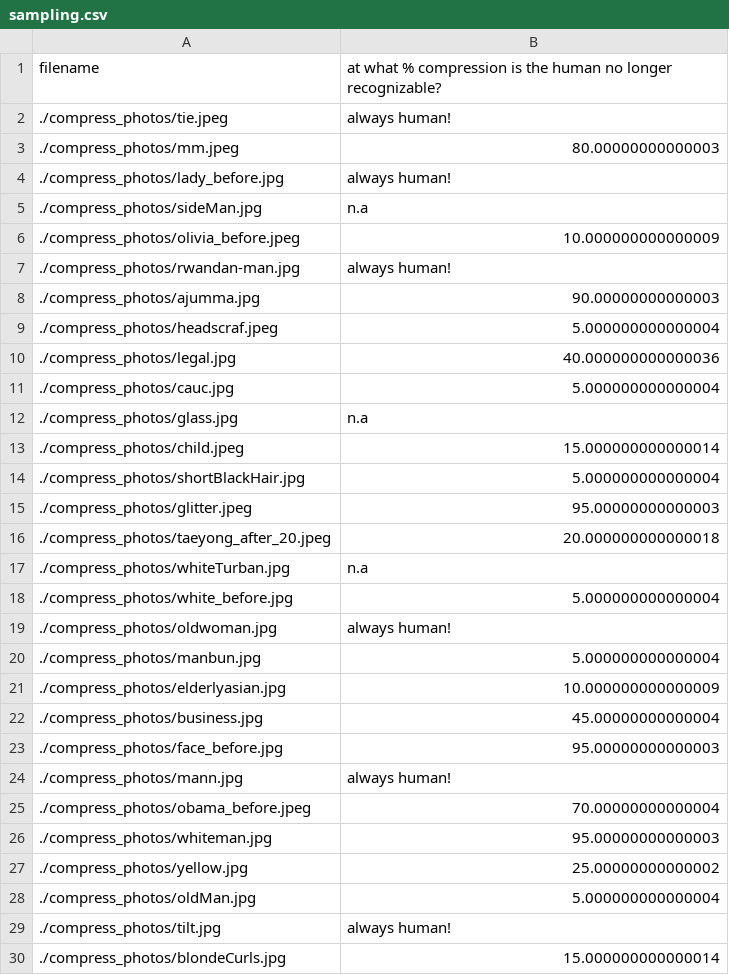
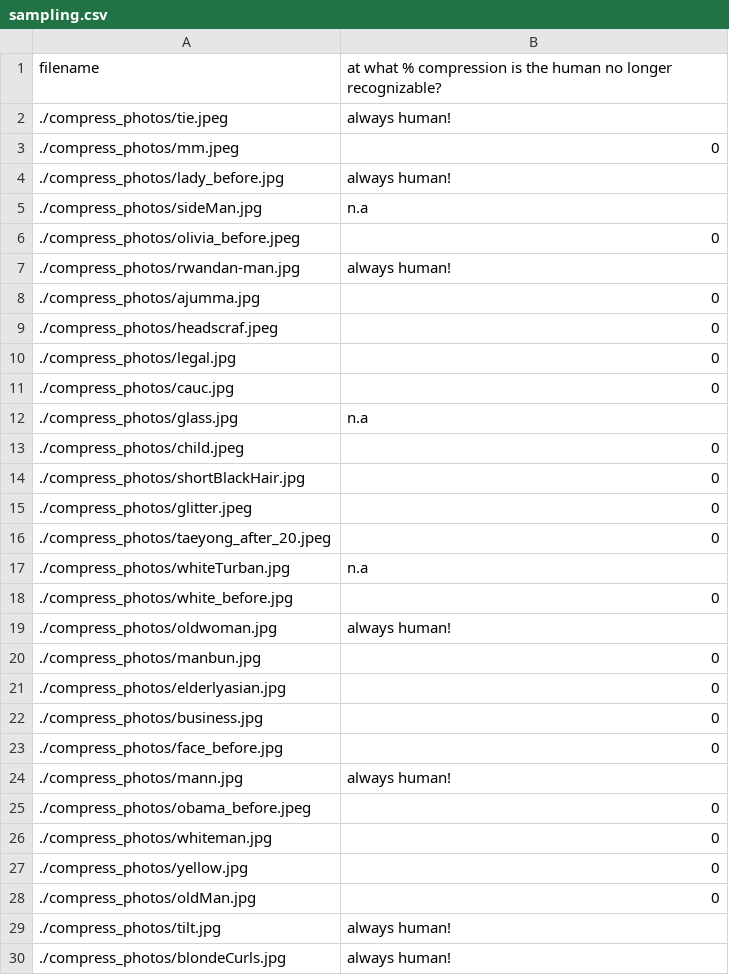
Before and after one commit to lillee205/humanCompression, a CSV file: sampling.csv, drawn as a sheet; only a part is shown; the diff covers the shown part only.

Commit message:
fixed sampling csv

```diff
--- a/sampling.csv
+++ b/sampling.csv
@@ -2,29 +2,29 @@ filename,at what % compression is the human no longer recognizable?
 ./compress_photos/tie.jpeg,always human!
-./compress_photos/mm.jpeg,80.00000000000003
+./compress_photos/mm.jpeg,0
 ./compress_photos/lady_before.jpg,always human!
 ./compress_photos/sideMan.jpg,n.a
-./compress_photos/olivia_before.jpeg,10.000000000000009
+./compress_photos/olivia_before.jpeg,0
 ./compress_photos/rwandan-man.jpg,always human!
-./compress_photos/ajumma.jpg,90.00000000000003
-./compress_photos/headscraf.jpeg,5.000000000000004
-./compress_photos/legal.jpg,40.000000000000036
-./compress_photos/cauc.jpg,5.000000000000004
+./compress_photos/ajumma.jpg,0
+./compress_photos/headscraf.jpeg,0
+./compress_photos/legal.jpg,0
+./compress_photos/cauc.jpg,0
 ./compress_photos/glass.jpg,n.a
-./compress_photos/child.jpeg,15.000000000000014
-./compress_photos/shortBlackHair.jpg,5.000000000000004
-./compress_photos/glitter.jpeg,95.00000000000003
-./compress_photos/taeyong_after_20.jpeg,20.000000000000018
+./compress_photos/child.jpeg,0
+./compress_photos/shortBlackHair.jpg,0
+./compress_photos/glitter.jpeg,0
+./compress_photos/taeyong_after_20.jpeg,0
 ./compress_photos/whiteTurban.jpg,n.a
-./compress_photos/white_before.jpg,5.000000000000004
+./compress_photos/white_before.jpg,0
 ./compress_photos/oldwoman.jpg,always human!
-./compress_photos/manbun.jpg,5.000000000000004
-./compress_photos/elderlyasian.jpg,10.000000000000009
-./compress_photos/business.jpg,45.00000000000004
-./compress_photos/face_before.jpg,95.00000000000003
+./compress_photos/manbun.jpg,0
+./compress_photos/elderlyasian.jpg,0
+./compress_photos/business.jpg,0
+./compress_photos/face_before.jpg,0
 ./compress_photos/mann.jpg,always human!
-./compress_photos/obama_before.jpeg,70.00000000000004
-./compress_photos/whiteman.jpg,95.00000000000003
-./compress_photos/yellow.jpg,25.00000000000002
-./compress_photos/oldMan.jpg,5.000000000000004
+./compress_photos/obama_before.jpeg,0
+./compress_photos/whiteman.jpg,0
+./compress_photos/yellow.jpg,0
+./compress_photos/oldMan.jpg,0
 ./compress_photos/tilt.jpg,always human!
-./compress_photos/blondeCurls.jpg,15.000000000000014
+./compress_photos/blondeCurls.jpg,always human!
```
Also changed, not shown: 3 edited cells elsewhere in this file.
